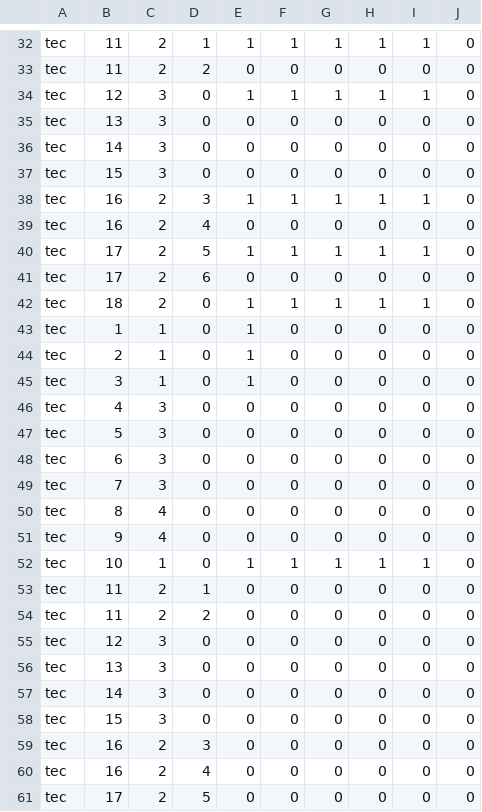
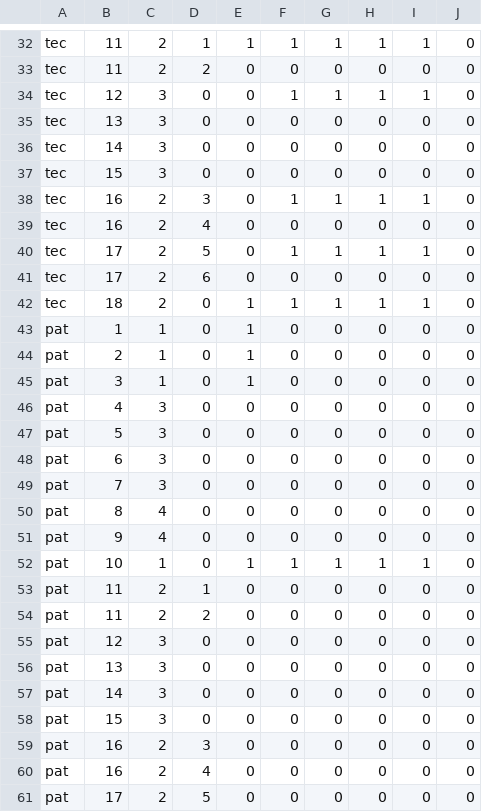
Before and after one commit to MrAisenodni/rs_maternal, a CSV file: database/csv/Settings/MenuAccess.csv, drawn as a sheet; only a part is shown, gaps mark what is left out; the diff covers the shown part only.

```diff
--- a/database/csv/Settings/MenuAccess.csv
+++ b/database/csv/Settings/MenuAccess.csv
@@ -33,3 +33,3 @@ tec;11;2;1;1;1;1;1;1;0
 tec;11;2;2;0;0;0;0;0;0
-tec;12;3;0;1;1;1;1;1;0
+tec;12;3;0;0;1;1;1;1;0
 tec;13;3;0;0;0;0;0;0;0
@@ -37,25 +37,25 @@ tec;14;3;0;0;0;0;0;0;0
 tec;15;3;0;0;0;0;0;0;0
-tec;16;2;3;1;1;1;1;1;0
+tec;16;2;3;0;1;1;1;1;0
 tec;16;2;4;0;0;0;0;0;0
-tec;17;2;5;1;1;1;1;1;0
+tec;17;2;5;0;1;1;1;1;0
 tec;17;2;6;0;0;0;0;0;0
 tec;18;2;0;1;1;1;1;1;0
-tec;1;1;0;1;0;0;0;0;0
-tec;2;1;0;1;0;0;0;0;0
-tec;3;1;0;1;0;0;0;0;0
-tec;4;3;0;0;0;0;0;0;0
-tec;5;3;0;0;0;0;0;0;0
-tec;6;3;0;0;0;0;0;0;0
-tec;7;3;0;0;0;0;0;0;0
-tec;8;4;0;0;0;0;0;0;0
-tec;9;4;0;0;0;0;0;0;0
-tec;10;1;0;1;1;1;1;1;0
-tec;11;2;1;0;0;0;0;0;0
-tec;11;2;2;0;0;0;0;0;0
-tec;12;3;0;0;0;0;0;0;0
-tec;13;3;0;0;0;0;0;0;0
-tec;14;3;0;0;0;0;0;0;0
-tec;15;3;0;0;0;0;0;0;0
-tec;16;2;3;0;0;0;0;0;0
-tec;16;2;4;0;0;0;0;0;0
-tec;17;2;5;0;0;0;0;0;0
+pat;1;1;0;1;0;0;0;0;0
+pat;2;1;0;1;0;0;0;0;0
+pat;3;1;0;1;0;0;0;0;0
+pat;4;3;0;0;0;0;0;0;0
+pat;5;3;0;0;0;0;0;0;0
+pat;6;3;0;0;0;0;0;0;0
+pat;7;3;0;0;0;0;0;0;0
+pat;8;4;0;0;0;0;0;0;0
+pat;9;4;0;0;0;0;0;0;0
+pat;10;1;0;1;1;1;1;1;0
+pat;11;2;1;0;0;0;0;0;0
+pat;11;2;2;0;0;0;0;0;0
+pat;12;3;0;0;0;0;0;0;0
+pat;13;3;0;0;0;0;0;0;0
+pat;14;3;0;0;0;0;0;0;0
+pat;15;3;0;0;0;0;0;0;0
+pat;16;2;3;0;0;0;0;0;0
+pat;16;2;4;0;0;0;0;0;0
+pat;17;2;5;0;0;0;0;0;0
```
Also changed, not shown: 2 edited cells elsewhere in this file, 14 other files.
